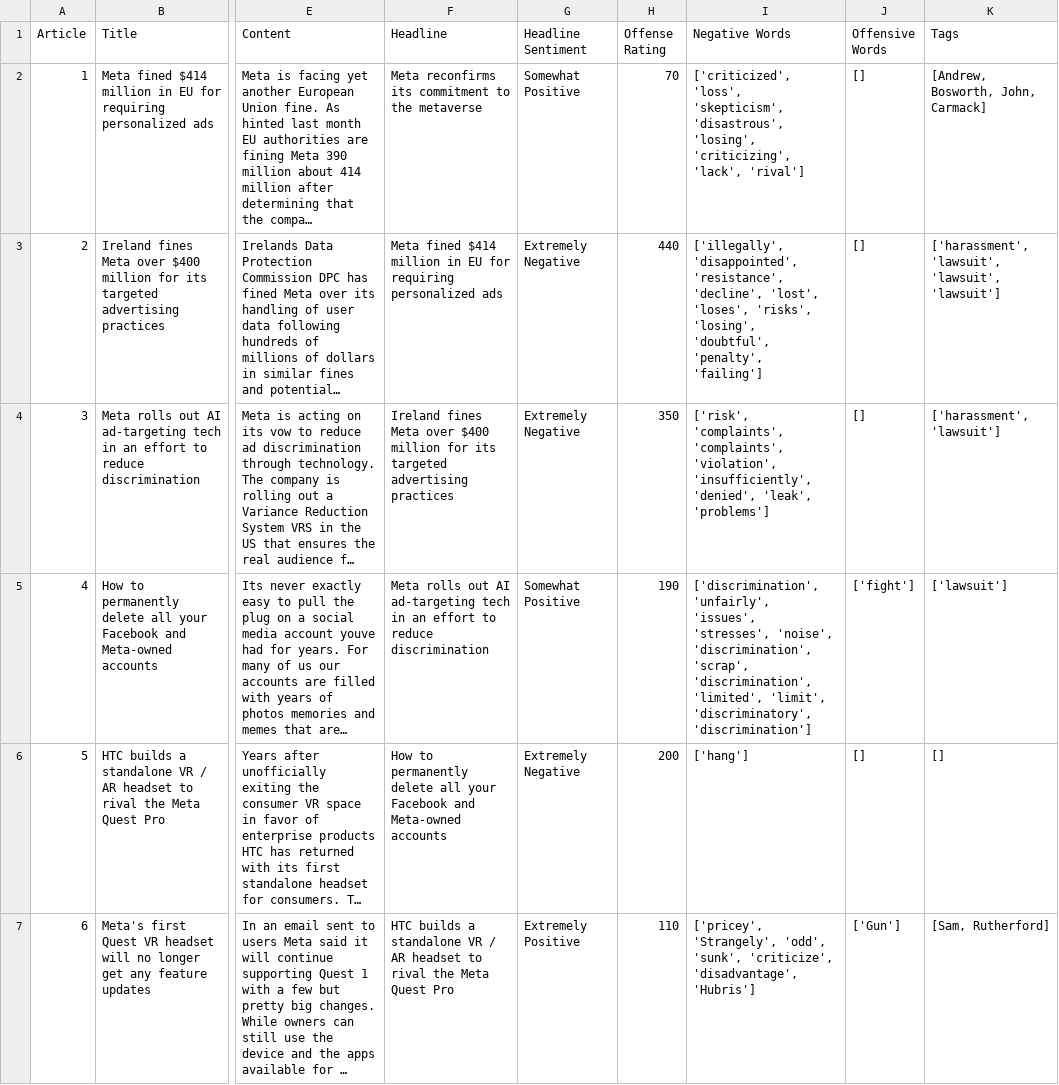
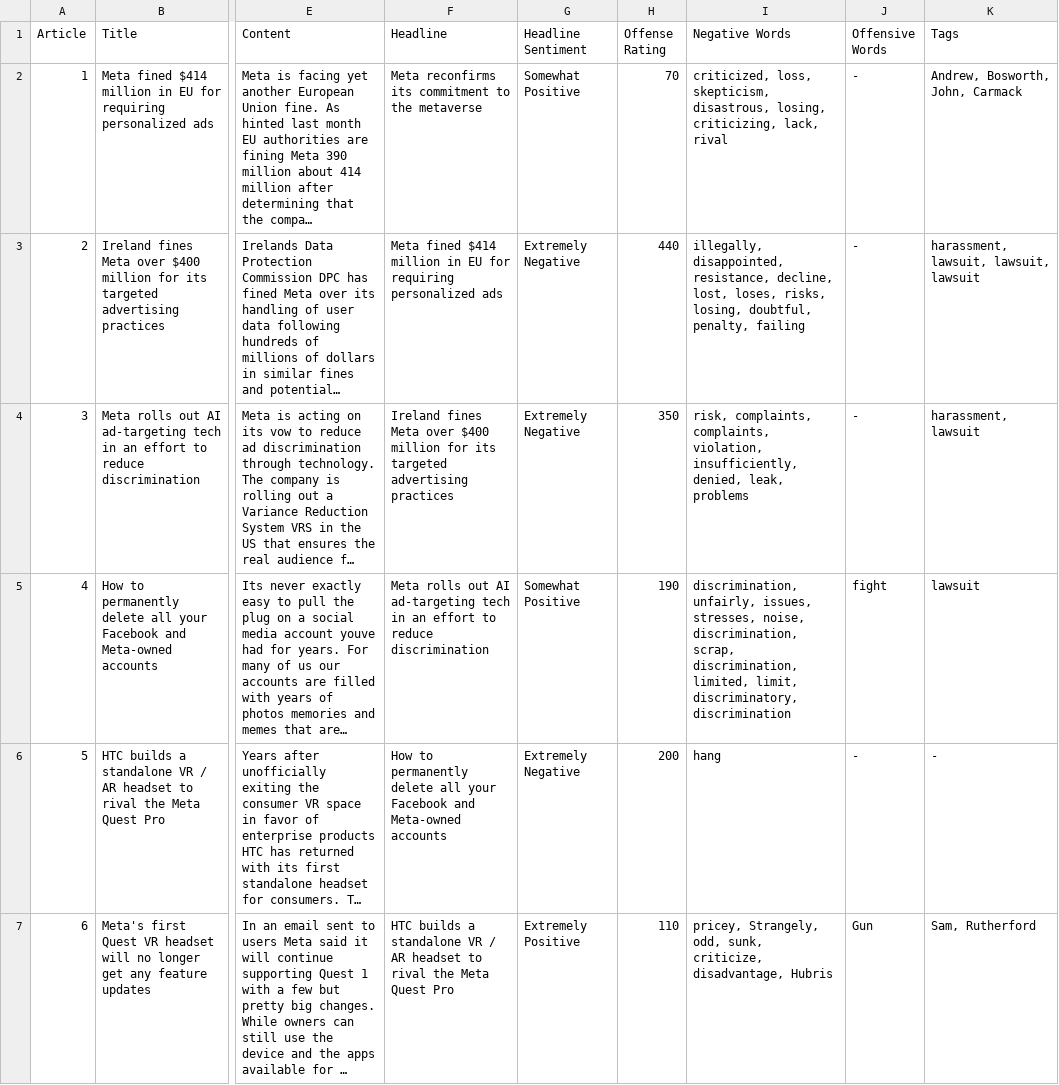
Before and after one commit to HighnessAtharva/CRIF-Hackathon-2023, a CSV file: CSVs/Meta-ANALYSIS.csv, drawn as a sheet; only a part is shown, gaps mark what is left out; long unchanged cells end in …; the diff covers the shown part only; the diff names each change by its address in the sheet, - before the commit and + after, or states it on an @@ line.

```diff
--- a/CSVs/Meta-ANALYSIS.csv
+++ b/CSVs/Meta-ANALYSIS.csv
-I2 (Negative Words): ['criticized', 'loss', 'skepticism', 'disastrous', 'losing', 'criticizing', 'lack', 'rival']
+I2 (Negative Words): criticized, loss, skepticism, disastrous, losing, criticizing, lack, rival
-J2:J4 (Offensive Words): []
+J2:J4 (Offensive Words): -
-K2 (Tags): [Andrew, Bosworth, John, Carmack]
+K2 (Tags): Andrew, Bosworth, John, Carmack
-I3 (Negative Words): ['illegally', 'disappointed', 'resistance', 'decline', 'lost', 'loses', 'risks', 'losing', 'doubtful', 'penalty', 'failing']
+I3 (Negative Words): illegally, disappointed, resistance, decline, lost, loses, risks, losing, doubtful, penalty, failing
-K3 (Tags): ['harassment', 'lawsuit', 'lawsuit', 'lawsuit']
+K3 (Tags): harassment, lawsuit, lawsuit, lawsuit
-I4 (Negative Words): ['risk', 'complaints', 'complaints', 'violation', 'insufficiently', 'denied', 'leak', 'problems']
+I4 (Negative Words): risk, complaints, complaints, violation, insufficiently, denied, leak, problems
-K4 (Tags): ['harassment', 'lawsuit']
+K4 (Tags): harassment, lawsuit
-I5 (Negative Words): ['discrimination', 'unfairly', 'issues', 'stresses', 'noise', 'discrimination', 'scrap', 'discrimination', 'limited', 'limit', 'discriminatory', 'discrimination']
+I5 (Negative Words): discrimination, unfairly, issues, stresses, noise, discrimination, scrap, discrimination, limited, limit, discriminatory, discrimination
-J5 (Offensive Words): ['fight']
+J5 (Offensive Words): fight
-K5 (Tags): ['lawsuit']
+K5 (Tags): lawsuit
-I6 (Negative Words): ['hang']
+I6 (Negative Words): hang
-J6 (Offensive Words): []
+J6 (Offensive Words): -
-K6 (Tags): []
+K6 (Tags): -
-I7 (Negative Words): ['pricey', 'Strangely', 'odd', 'sunk', 'criticize', 'disadvantage', 'Hubris']
+I7 (Negative Words): pricey, Strangely, odd, sunk, criticize, disadvantage, Hubris
-J7 (Offensive Words): ['Gun']
+J7 (Offensive Words): Gun
-K7 (Tags): [Sam, Rutherford]
+K7 (Tags): Sam, Rutherford
```
Also changed, not shown: 69 edited cells elsewhere in this file, CSVs/Cadbury-ANALYSIS.csv, CSVs/crunchyroll-ANALYSIS.csv, 12 other files.
